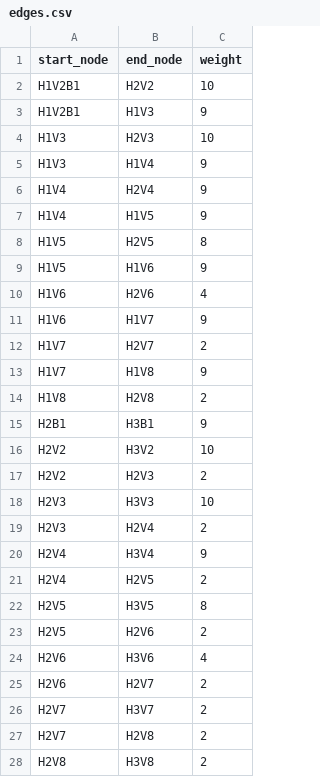
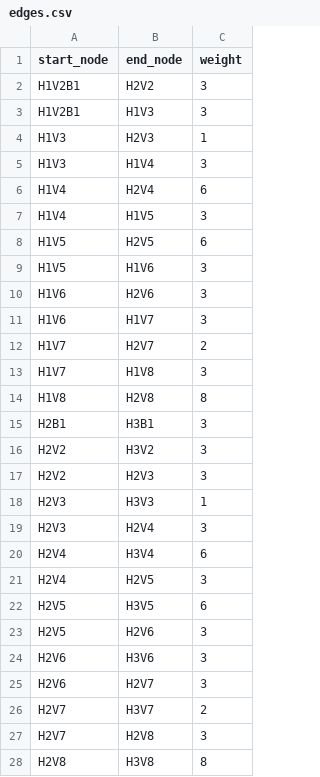
Before and after one commit to flores-vincentangelo/cmsc204-final-project, a CSV file: edges.csv, drawn as a sheet; only a part is shown; the diff covers the shown part only.

```diff
--- a/edges.csv
+++ b/edges.csv
@@ -1,28 +1,28 @@
 start_node,end_node,weight
-H1V2B1,H2V2,10
-H1V2B1,H1V3,9
-H1V3,H2V3,10
-H1V3,H1V4,9
-H1V4,H2V4,9
-H1V4,H1V5,9
-H1V5,H2V5,8
-H1V5,H1V6,9
-H1V6,H2V6,4
-H1V6,H1V7,9
+H1V2B1,H2V2,3
+H1V2B1,H1V3,3
+H1V3,H2V3,1
+H1V3,H1V4,3
+H1V4,H2V4,6
+H1V4,H1V5,3
+H1V5,H2V5,6
+H1V5,H1V6,3
+H1V6,H2V6,3
+H1V6,H1V7,3
 H1V7,H2V7,2
-H1V7,H1V8,9
-H1V8,H2V8,2
-H2B1,H3B1,9
-H2V2,H3V2,10
-H2V2,H2V3,2
-H2V3,H3V3,10
-H2V3,H2V4,2
-H2V4,H3V4,9
-H2V4,H2V5,2
-H2V5,H3V5,8
-H2V5,H2V6,2
-H2V6,H3V6,4
-H2V6,H2V7,2
+H1V7,H1V8,3
+H1V8,H2V8,8
+H2B1,H3B1,3
+H2V2,H3V2,3
+H2V2,H2V3,3
+H2V3,H3V3,1
+H2V3,H2V4,3
+H2V4,H3V4,6
+H2V4,H2V5,3
+H2V5,H3V5,6
+H2V5,H2V6,3
+H2V6,H3V6,3
+H2V6,H2V7,3
 H2V7,H3V7,2
-H2V7,H2V8,2
-H2V8,H3V8,2
+H2V7,H2V8,3
+H2V8,H3V8,8
```
Also changed, not shown: 110 edited cells elsewhere in this file, nodes.csv, 4 other files.
